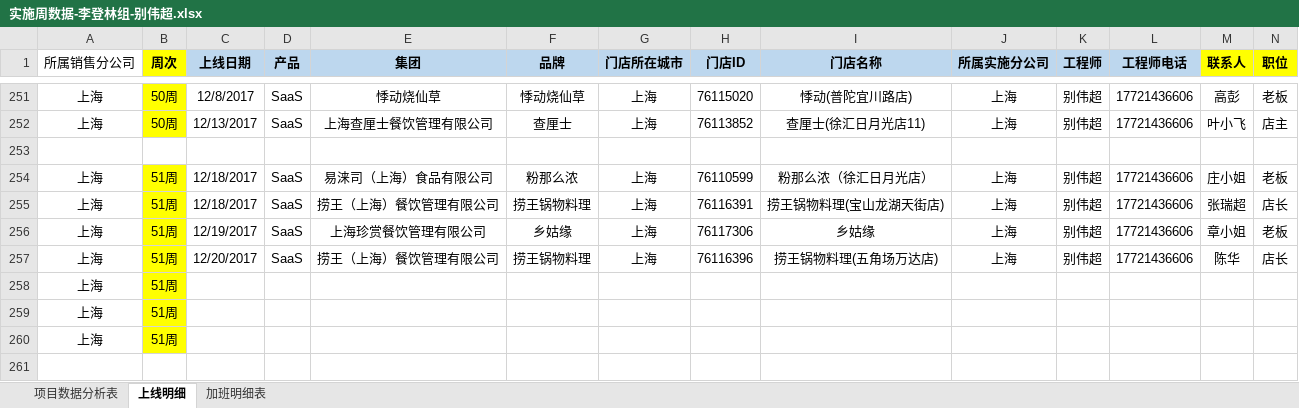
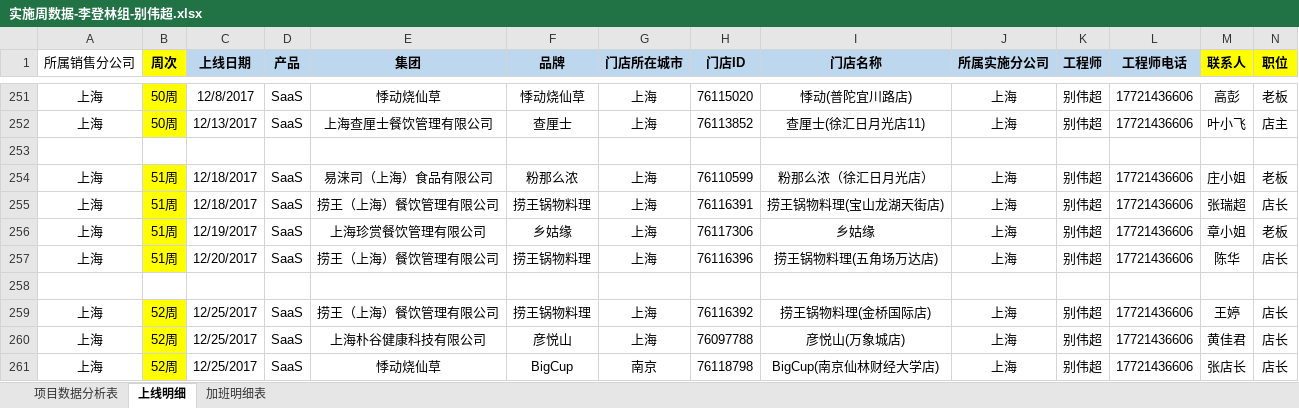
Before and after one commit to lx90735/zhangleizu, an Excel workbook: 个人/别伟超/实施周数据-李登林组-别伟超.xlsx, sheet 上线明细, drawn as a sheet; only a part is shown, gaps mark what is left out; values as stored, in another font and other column widths than the file's, no borders; removed rows and columns are numbered as before the commit, all else as after; rows hold the shown columns only; the diff names each change by its address in the sheet, - before the commit and + after, or states it on an @@ line.

Commit message:
52

```diff
--- a/个人/别伟超/实施周数据-李登林组-别伟超.xlsx (sheet 上线明细)
+++ b/个人/别伟超/实施周数据-李登林组-别伟超.xlsx (sheet 上线明细)
-row 258: 上海 | 51周
+row 258: (empty)
-B258 fill: #FFFF00
+B258 fill: none
-row 259: 上海 | 51周
-row 260: 上海 | 51周
+row 259: 上海 | 52周 | 12/25/2017 | SaaS | 捞王（上海）餐饮管理有限公司 | 捞王锅物料理 | 上海 | 76116392 | 捞王锅物料理(金桥国际店) | 上海 | 别伟超 | 17721436606 | 王婷 | 店长
+row 260: 上海 | 52周 | 12/25/2017 | SaaS | 上海朴谷健康科技有限公司 | 彦悦山 | 上海 | 76097788 | 彦悦山(万象城店) | 上海 | 别伟超 | 17721436606 | 黄佳君 | 店长
+row 261: 上海 | 52周 | 12/25/2017 | SaaS | 悸动烧仙草 | BigCup | 南京 | 76118798 | BigCup(南京仙林财经大学店) | 上海 | 别伟超 | 17721436606 | 张店长 | 店长
```
